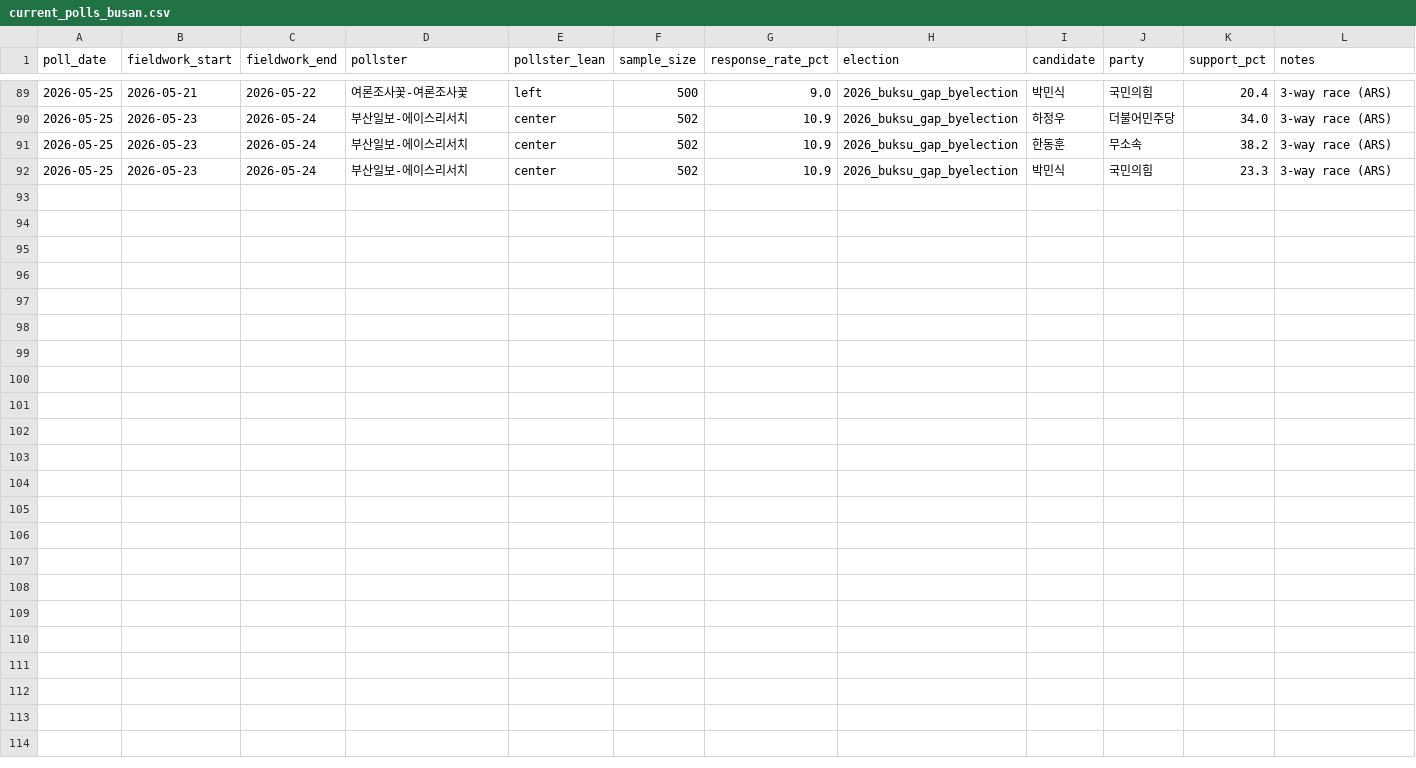
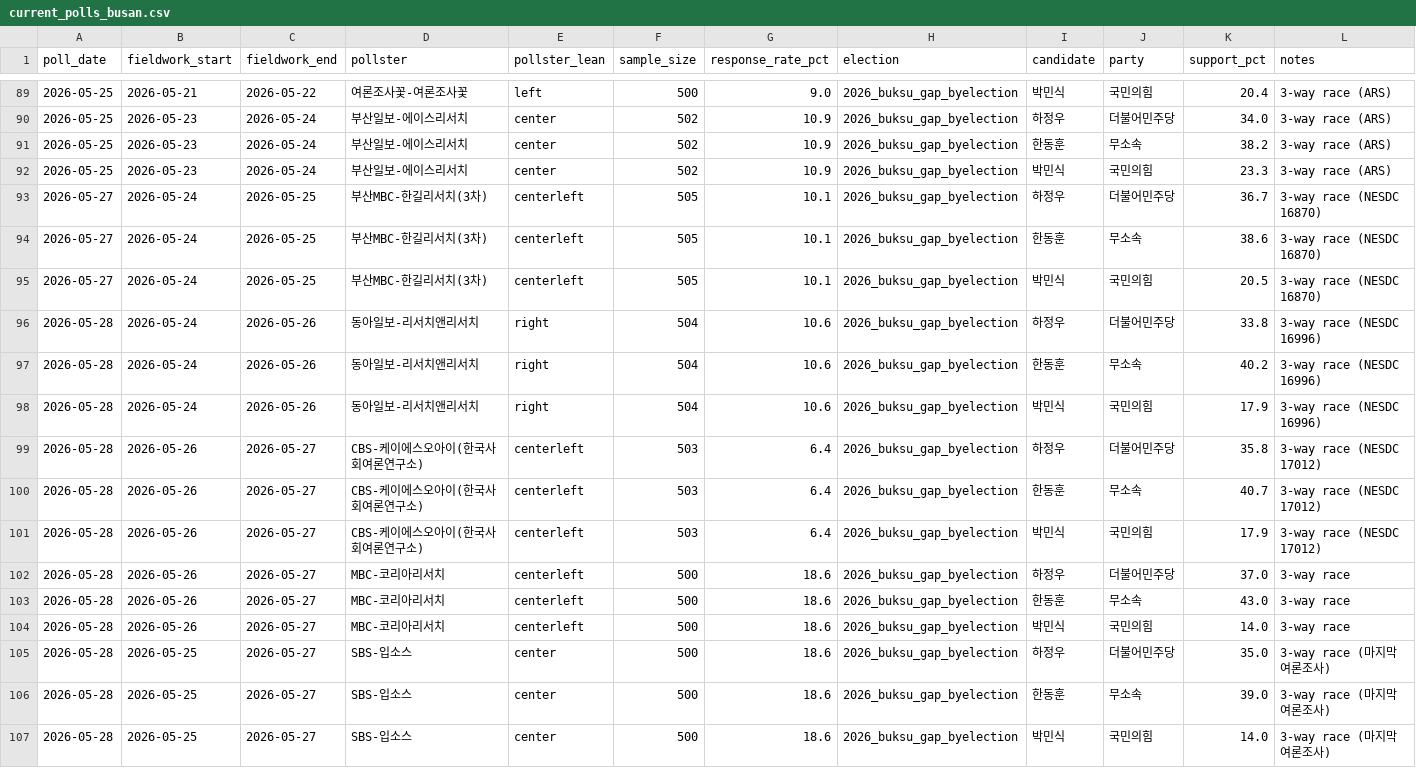
Before and after one commit to andy44812-arch/ppuku, a CSV file: data/raw/busan/current_polls_busan.csv, drawn as a sheet; only a part is shown, gaps mark what is left out.

```diff
--- a/data/raw/busan/current_polls_busan.csv
+++ b/data/raw/busan/current_polls_busan.csv
@@ -92 +92,16 @@ poll_date,fieldwork_start,fieldwork_end,pollster,pollster_lean,sample_size,respo
 2026-05-25,2026-05-23,2026-05-24,부산일보-에이스리서치,center,502,10.9,2026_buksu_gap_byelection,박민식,국민의힘,23.3,3-way race (ARS)
+2026-05-27,2026-05-24,2026-05-25,부산MBC-한길리서치(3차),centerleft,505,10.1,2026_buksu_gap_byelection,하정우,더불어민주당,36.7,3-way race (NESDC 16870)
+2026-05-27,2026-05-24,2026-05-25,부산MBC-한길리서치(3차),centerleft,505,10.1,2026_buksu_gap_byelection,한동훈,무소속,38.6,3-way race (NESDC 16870)
+2026-05-27,2026-05-24,2026-05-25,부산MBC-한길리서치(3차),centerleft,505,10.1,2026_buksu_gap_byelection,박민식,국민의힘,20.5,3-way race (NESDC 16870)
+2026-05-28,2026-05-24,2026-05-26,동아일보-리서치앤리서치,right,504,10.6,2026_buksu_gap_byelection,하정우,더불어민주당,33.8,3-way race (NESDC 16996)
+2026-05-28,2026-05-24,2026-05-26,동아일보-리서치앤리서치,right,504,10.6,2026_buksu_gap_byelection,한동훈,무소속,40.2,3-way race (NESDC 16996)
+2026-05-28,2026-05-24,2026-05-26,동아일보-리서치앤리서치,right,504,10.6,2026_buksu_gap_byelection,박민식,국민의힘,17.9,3-way race (NESDC 16996)
+2026-05-28,2026-05-26,2026-05-27,CBS-케이에스오아이(한국사회여론연구소),centerleft,503,6.4,2026_buksu_gap_byelection,하정우,더불어민주당,35.8,3-way race (NESDC 17012)
+2026-05-28,2026-05-26,2026-05-27,CBS-케이에스오아이(한국사회여론연구소),centerleft,503,6.4,2026_buksu_gap_byelection,한동훈,무소속,40.7,3-way race (NESDC 17012)
+2026-05-28,2026-05-26,2026-05-27,CBS-케이에스오아이(한국사회여론연구소),centerleft,503,6.4,2026_buksu_gap_byelection,박민식,국민의힘,17.9,3-way race (NESDC 17012)
+2026-05-28,2026-05-26,2026-05-27,MBC-코리아리서치,centerleft,500,18.6,2026_buksu_gap_byelection,하정우,더불어민주당,37.0,3-way race
+2026-05-28,2026-05-26,2026-05-27,MBC-코리아리서치,centerleft,500,18.6,2026_buksu_gap_byelection,한동훈,무소속,43.0,3-way race
+2026-05-28,2026-05-26,2026-05-27,MBC-코리아리서치,centerleft,500,18.6,2026_buksu_gap_byelection,박민식,국민의힘,14.0,3-way race
+2026-05-28,2026-05-25,2026-05-27,SBS-입소스,center,500,18.6,2026_buksu_gap_byelection,하정우,더불어민주당,35.0,3-way race (마지막 여론조사)
+2026-05-28,2026-05-25,2026-05-27,SBS-입소스,center,500,18.6,2026_buksu_gap_byelection,한동훈,무소속,39.0,3-way race (마지막 여론조사)
+2026-05-28,2026-05-25,2026-05-27,SBS-입소스,center,500,18.6,2026_buksu_gap_byelection,박민식,국민의힘,14.0,3-way race (마지막 여론조사)
```
